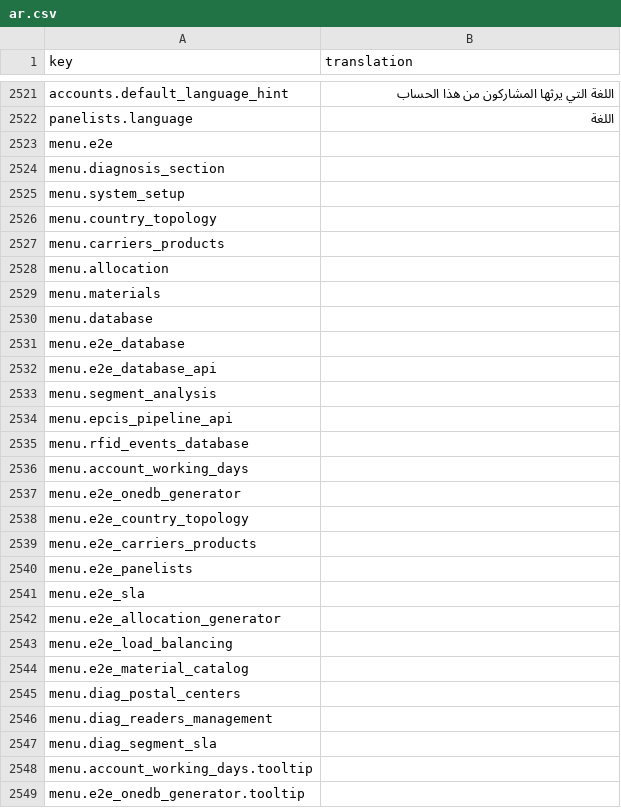
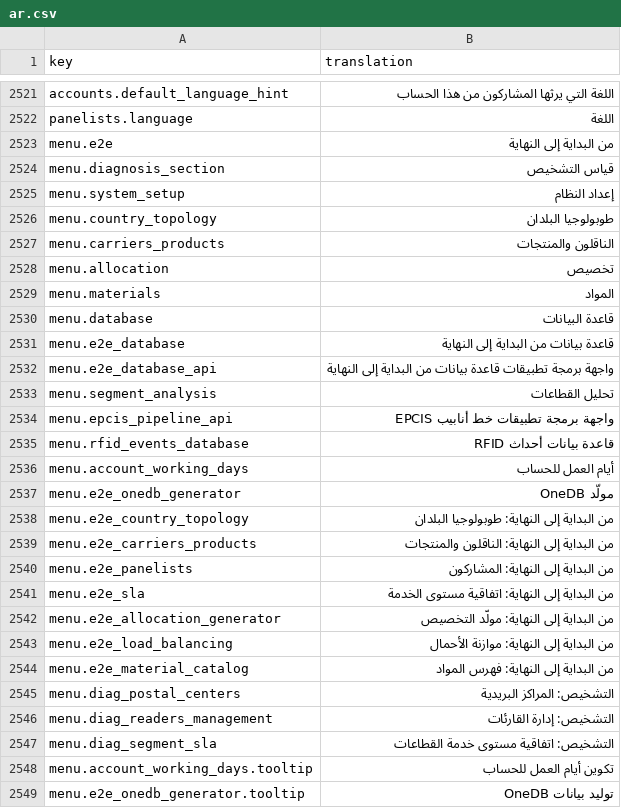
Before and after one commit to IgnacioFernandezSoriano/ONEMS, a CSV file: public/locales/ar.csv, drawn as a sheet; only a part is shown, gaps mark what is left out; the diff covers the shown part only.

Commit message:
fix: update translations via ONEMS Translation Studio

```diff
--- a/public/locales/ar.csv
+++ b/public/locales/ar.csv
@@ -2522,28 +2522,28 @@ accounts.default_language_hint,اللغة التي يرثها المشاركون
 panelists.language,اللغة
-menu.e2e,
-menu.diagnosis_section,
-menu.system_setup,
-menu.country_topology,
-menu.carriers_products,
-menu.allocation,
-menu.materials,
-menu.database,
-menu.e2e_database,
-menu.e2e_database_api,
-menu.segment_analysis,
-menu.epcis_pipeline_api,
-menu.rfid_events_database,
-menu.account_working_days,
-menu.e2e_onedb_generator,
-menu.e2e_country_topology,
-menu.e2e_carriers_products,
-menu.e2e_panelists,
-menu.e2e_sla,
-menu.e2e_allocation_generator,
-menu.e2e_load_balancing,
-menu.e2e_material_catalog,
-menu.diag_postal_centers,
-menu.diag_readers_management,
-menu.diag_segment_sla,
-menu.account_working_days.tooltip,
-menu.e2e_onedb_generator.tooltip,
+menu.e2e,من البداية إلى النهاية
+menu.diagnosis_section,قياس التشخيص
+menu.system_setup,إعداد النظام
+menu.country_topology,طوبولوجيا البلدان
+menu.carriers_products,الناقلون والمنتجات
+menu.allocation,تخصيص
+menu.materials,المواد
+menu.database,قاعدة البيانات
+menu.e2e_database,قاعدة بيانات من البداية إلى النهاية
+menu.e2e_database_api,واجهة برمجة تطبيقات قاعدة بيانات من البداية إلى النهاية
+menu.segment_analysis,تحليل القطاعات
+menu.epcis_pipeline_api,واجهة برمجة تطبيقات خط أنابيب EPCIS
+menu.rfid_events_database,قاعدة بيانات أحداث RFID
+menu.account_working_days,أيام العمل للحساب
+menu.e2e_onedb_generator,مولّد OneDB
+menu.e2e_country_topology,من البداية إلى النهاية: طوبولوجيا البلدان
+menu.e2e_carriers_products,من البداية إلى النهاية: الناقلون والمنتجات
+menu.e2e_panelists,من البداية إلى النهاية: المشاركون
+menu.e2e_sla,من البداية إلى النهاية: اتفاقية مستوى الخدمة
+menu.e2e_allocation_generator,من البداية إلى النهاية: مولّد التخصيص
+menu.e2e_load_balancing,من البداية إلى النهاية: موازنة الأحمال
+menu.e2e_material_catalog,من البداية إلى النهاية: فهرس المواد
+menu.diag_postal_centers,التشخيص: المراكز البريدية
+menu.diag_readers_management,التشخيص: إدارة القارئات
+menu.diag_segment_sla,التشخيص: اتفاقية مستوى خدمة القطاعات
+menu.account_working_days.tooltip,تكوين أيام العمل للحساب
+menu.e2e_onedb_generator.tooltip,توليد بيانات OneDB
```
Also changed, not shown: 12 removed rows and 72 edited cells elsewhere in this file.
